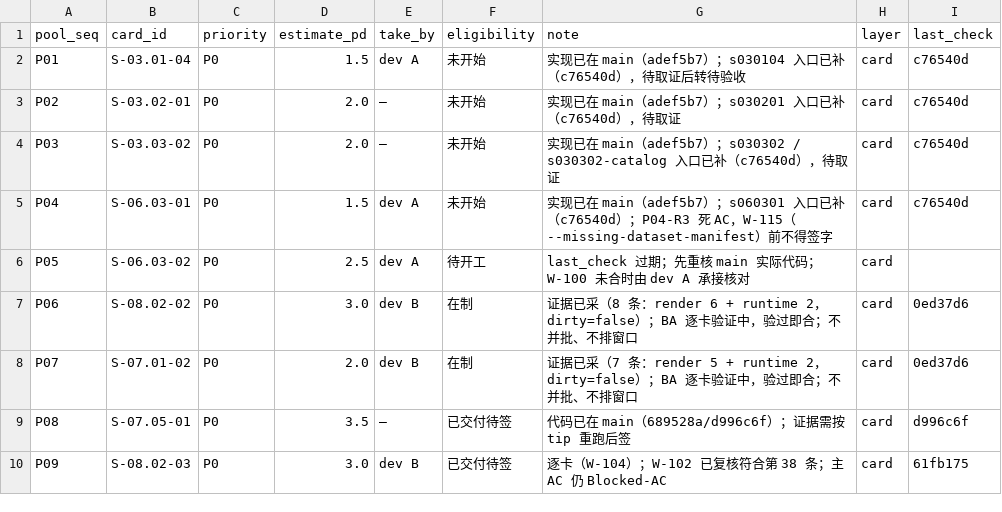
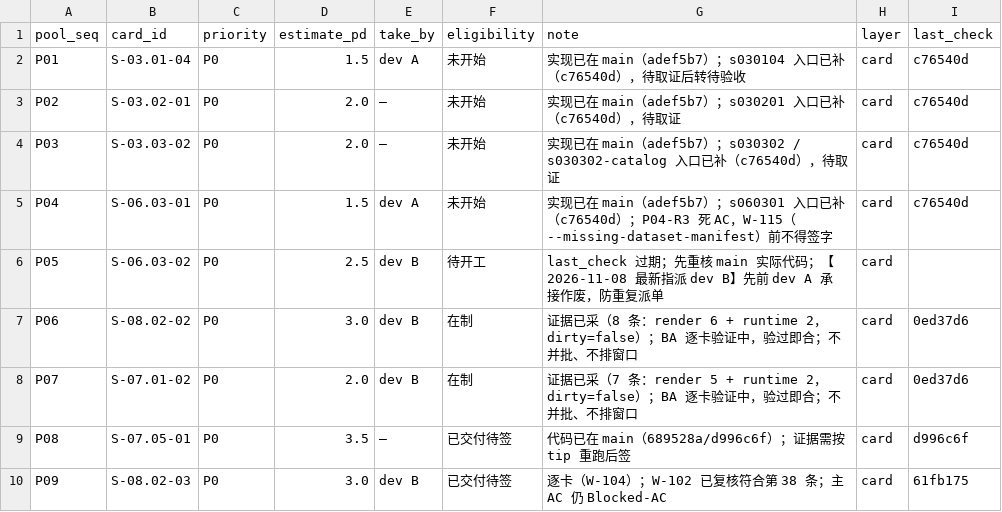
Before and after one commit to man-want-fly/aka, a CSV file: docs/qa/aka-dispatch-pool-v0.1.csv, drawn as a sheet; only a part is shown.

```diff
--- a/docs/qa/aka-dispatch-pool-v0.1.csv
+++ b/docs/qa/aka-dispatch-pool-v0.1.csv
@@ -5,3 +5,3 @@ P03,S-03.03-02,P0,2.0,—,未开始,实现已在 main（adef5b7）；s030302 / s
 P04,S-06.03-01,P0,1.5,dev A,未开始,实现已在 main（adef5b7）；s060301 入口已补（c76540d）；P04-R3 死 AC，W-115（--missing-dataset-manifest）前不得签字,card,c76540d
-P05,S-06.03-02,P0,2.5,dev A,待开工,last_check 过期；先重核 main 实际代码；W-100 未合时由 dev A 承接核对,card,
+P05,S-06.03-02,P0,2.5,dev B,待开工,last_check 过期；先重核 main 实际代码；【2026-11-08 最新指派 dev B】先前 dev A 承接作废，防重复派单,card,
 P06,S-08.02-02,P0,3.0,dev B,在制,证据已采（8 条：render 6 + runtime 2，dirty=false）；BA 逐卡验证中，验过即合；不并批、不排窗口,card,0ed37d6
```
Also changed, not shown: 3 other files.
